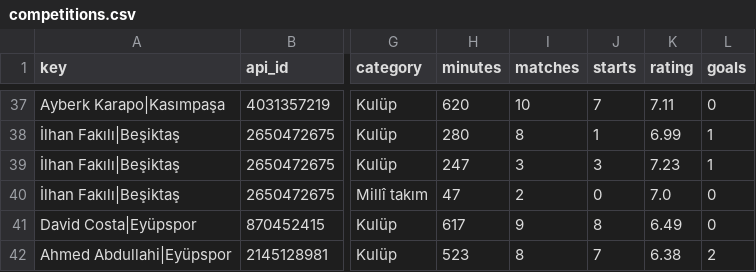
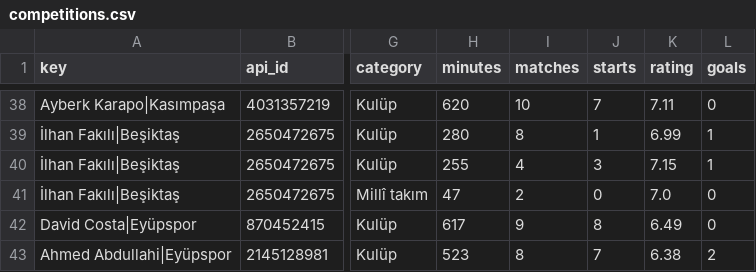
Before and after one commit to mexo79/superlig-u23-tracker, a CSV file: data/competitions.csv, drawn as a sheet; only a part is shown, gaps mark what is left out; addresses are those after the commit; the diff covers the shown part only; the diff names each change by its address in the sheet, - before the commit and + after, or states it on an @@ line.

```diff
--- a/data/competitions.csv
+++ b/data/competitions.csv
-H40 (minutes): 247
+H40 (minutes): 255
-I40 (matches): 3
+I40 (matches): 4
-K40 (rating): 7.23
+K40 (rating): 7.15
```
Also changed, not shown: 1 added row and 23 edited cells elsewhere in this file, data/coverage.csv, data/official_totals.csv, 1 other file.
